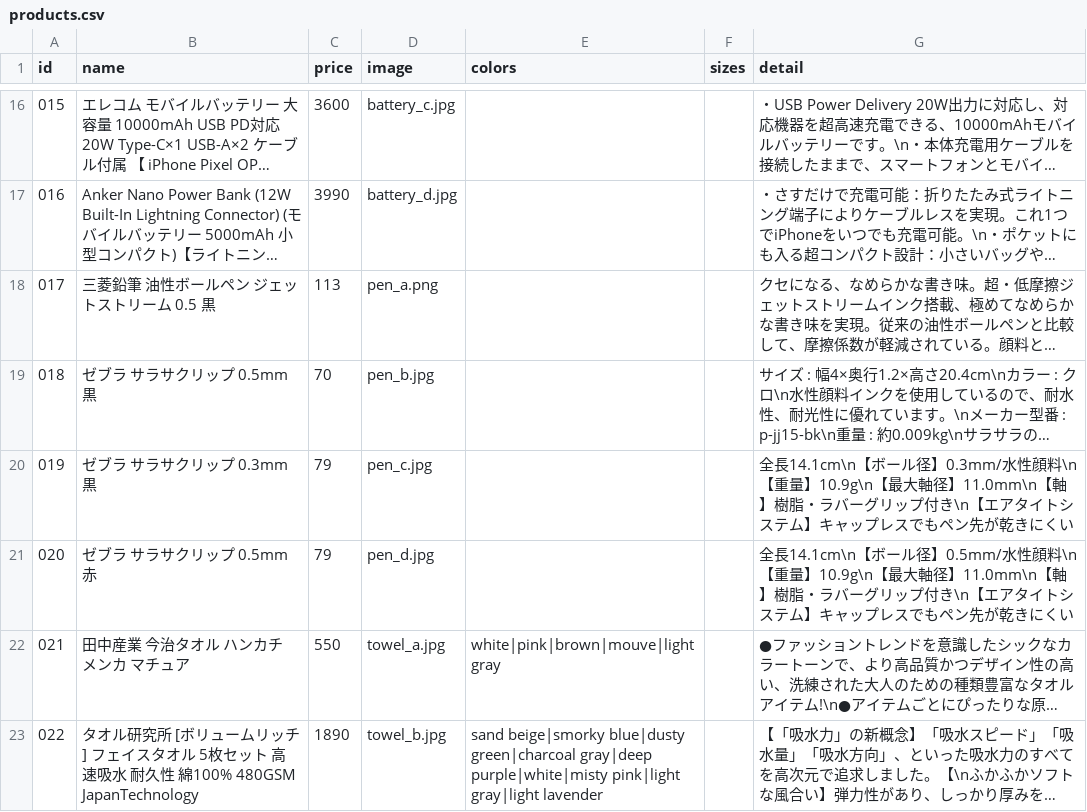
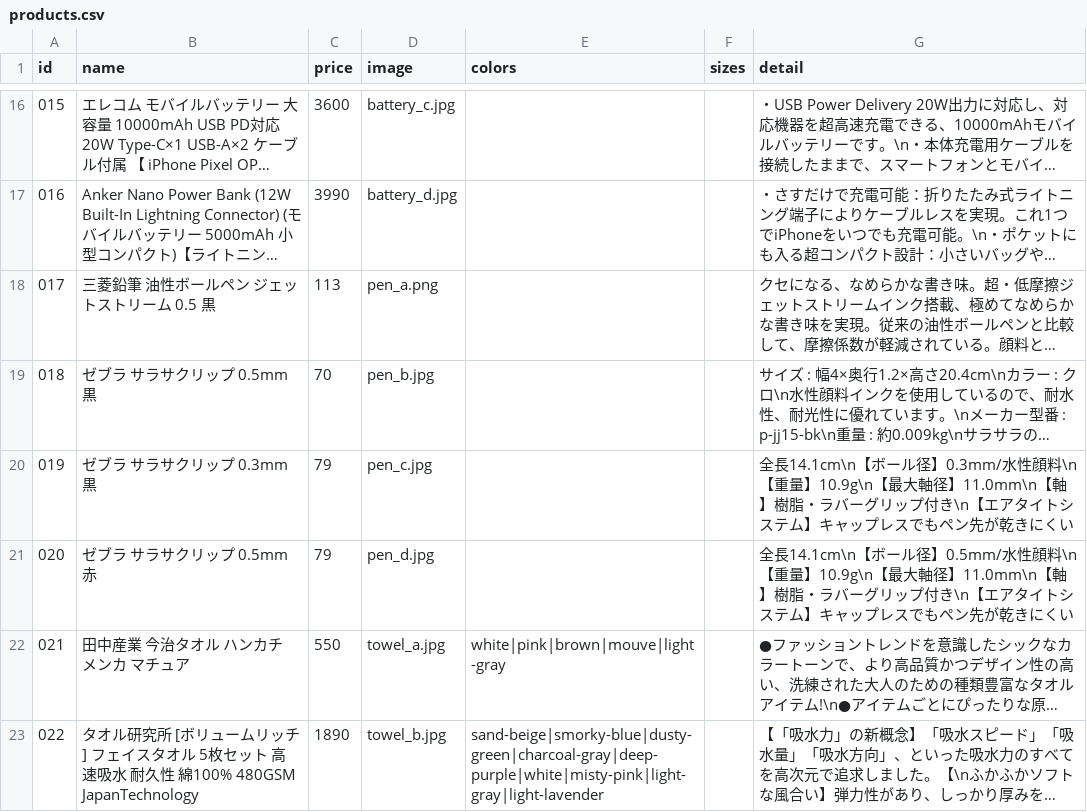
Before and after one commit to Tos0301/experiment-site, a CSV file: data/products.csv, drawn as a sheet; only a part is shown, gaps mark what is left out; long unchanged cells end in …; the diff names each change by its address in the sheet, - before the commit and + after, or states it on an @@ line.

```diff
--- a/data/products.csv
+++ b/data/products.csv
-E22 (colors): white|pink|brown|mouve|light gray
+E22 (colors): white|pink|brown|mouve|light-gray
-E23 (colors): sand beige|smorky blue|dusty green|charcoal gray|deep purple|white|misty pink|light gray|light lavender
+E23 (colors): sand-beige|smorky-blue|dusty-green|charcoal-gray|deep-purple|white|misty-pink|light-gray|light-lavender
```
Also changed, not shown: 9 other files.
